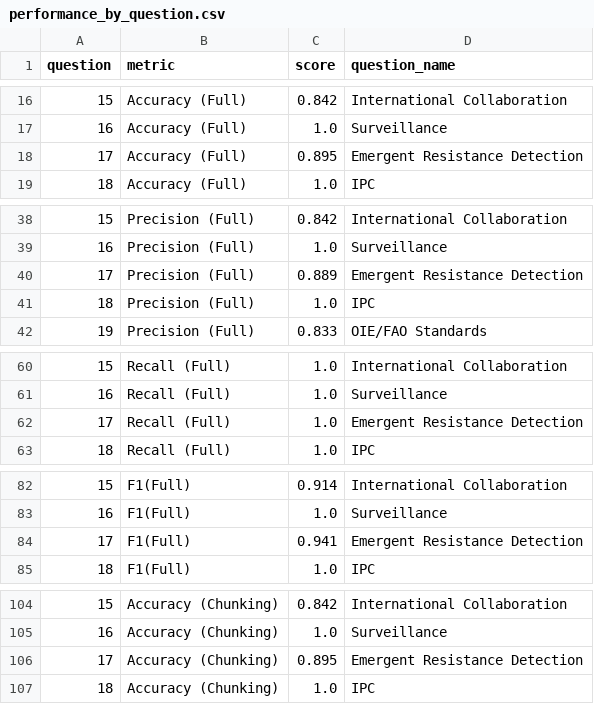
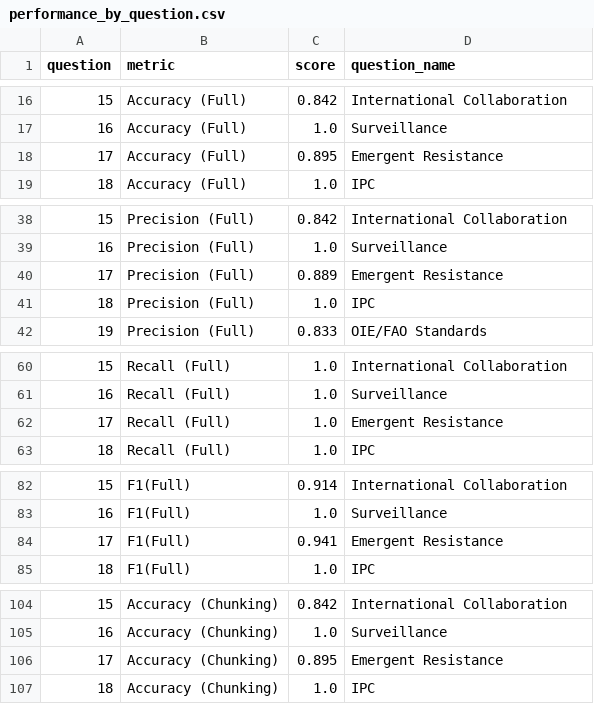
Before and after one commit to gmelmed/UKHSA-Capstone, a CSV file: data/7-data-for-viz/performance_by_question.csv, drawn as a sheet; only a part is shown, gaps mark what is left out; the diff covers the shown part only.

Commit message:
shorter labels

```diff
--- a/data/7-data-for-viz/performance_by_question.csv
+++ b/data/7-data-for-viz/performance_by_question.csv
@@ -17,3 +17,3 @@ question,metric,score,question_name
 16,Accuracy  (Full),1.0,Surveillance
-17,Accuracy  (Full),0.895,Emergent Resistance Detection
+17,Accuracy  (Full),0.895,Emergent Resistance
 18,Accuracy  (Full),1.0,IPC
@@ -39,3 +39,3 @@ question,metric,score,question_name
 16,Precision (Full),1.0,Surveillance
-17,Precision (Full),0.889,Emergent Resistance Detection
+17,Precision (Full),0.889,Emergent Resistance
 18,Precision (Full),1.0,IPC
@@ -61,3 +61,3 @@ question,metric,score,question_name
 16,Recall (Full),1.0,Surveillance
-17,Recall (Full),1.0,Emergent Resistance Detection
+17,Recall (Full),1.0,Emergent Resistance
 18,Recall (Full),1.0,IPC
@@ -83,3 +83,3 @@ question,metric,score,question_name
 16,F1(Full),1.0,Surveillance
-17,F1(Full),0.941,Emergent Resistance Detection
+17,F1(Full),0.941,Emergent Resistance
 18,F1(Full),1.0,IPC
@@ -105,3 +105,3 @@ question,metric,score,question_name
 16,Accuracy (Chunking),1.0,Surveillance
-17,Accuracy (Chunking),0.895,Emergent Resistance Detection
+17,Accuracy (Chunking),0.895,Emergent Resistance
 18,Accuracy (Chunking),1.0,IPC
```
Also changed, not shown: 3 edited cells elsewhere in this file.
